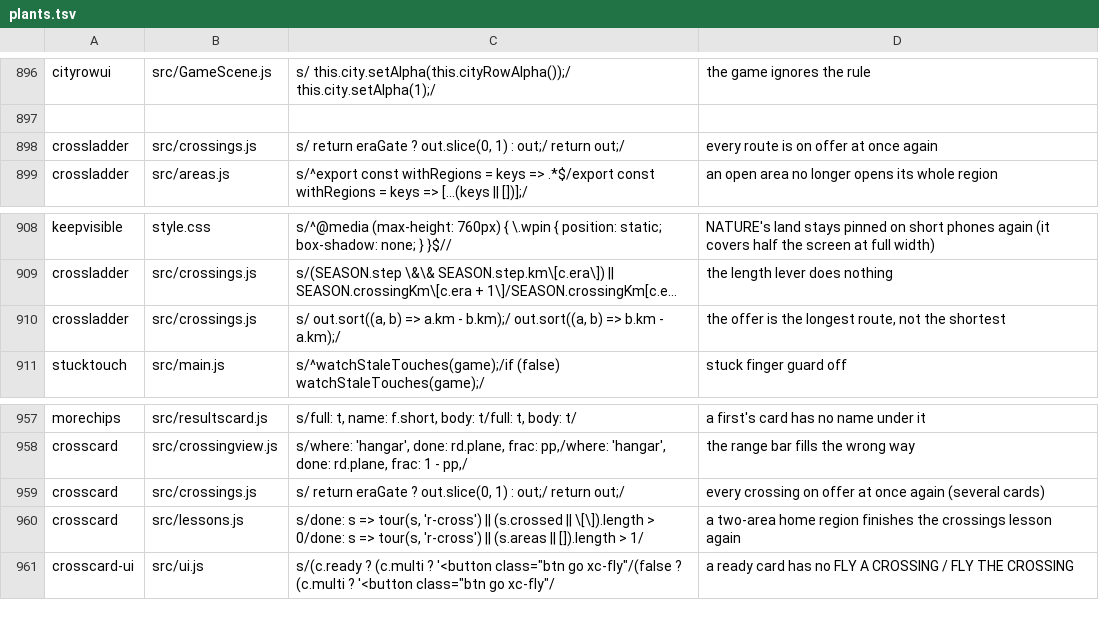
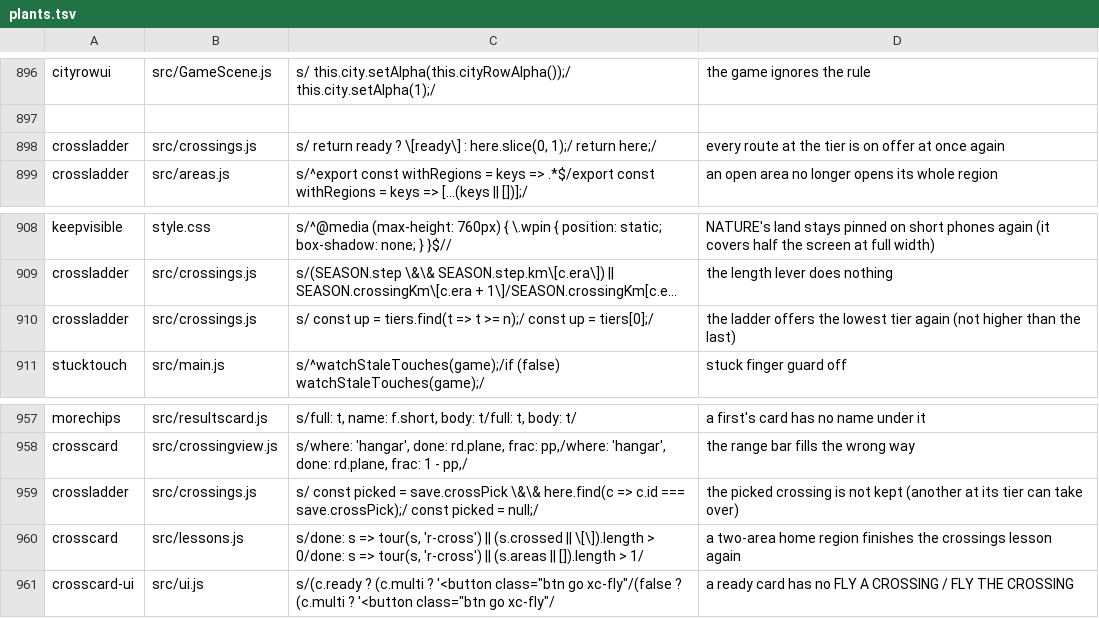
Before and after one commit to olly-marx/contrail-pilot, a TSV file: tools/plants.tsv, drawn as a sheet; only a part is shown, gaps mark what is left out; long unchanged cells end in …; the diff names each change by its address in the sheet, - before the commit and + after, or states it on an @@ line.

Commit message:
0.73.2 CROSSINGS V5: a ladder (each crossing a higher tier than the last), 38 routes with fixed tiers from real distances, readiness from the departure land's range, the first ready route at the tier is picked and kept; range per area on HOME and in the sim; clean-number prices; tests

```diff
--- a/tools/plants.tsv
+++ b/tools/plants.tsv
-C898: s/ return eraGate ? out.slice(0, 1) : out;/ return out;/
+C898: s/ return ready ? \[ready\] : here.slice(0, 1);/ return here;/
-D898: every route is on offer at once again
+D898: every route at the tier is on offer at once again
-C910: s/ out.sort((a, b) => a.km - b.km);/ out.sort((a, b) => b.km - a.km);/
+C910: s/ const up = tiers.find(t => t >= n);/ const up = tiers[0];/
-D910: the offer is the longest route, not the shortest
+D910: the ladder offers the lowest tier again (not higher than the last)
-A959: crosscard
+A959: crossladder
-C959: s/ return eraGate ? out.slice(0, 1) : out;/ return out;/
+C959: s/ const picked = save.crossPick \&\& here.find(c => c.id === save.crossPick);/ const picked = null;/
-D959: every crossing on offer at once again (several cards)
+D959: the picked crossing is not kept (another at its tier can take over)
```
Also changed, not shown: 14 other files.
